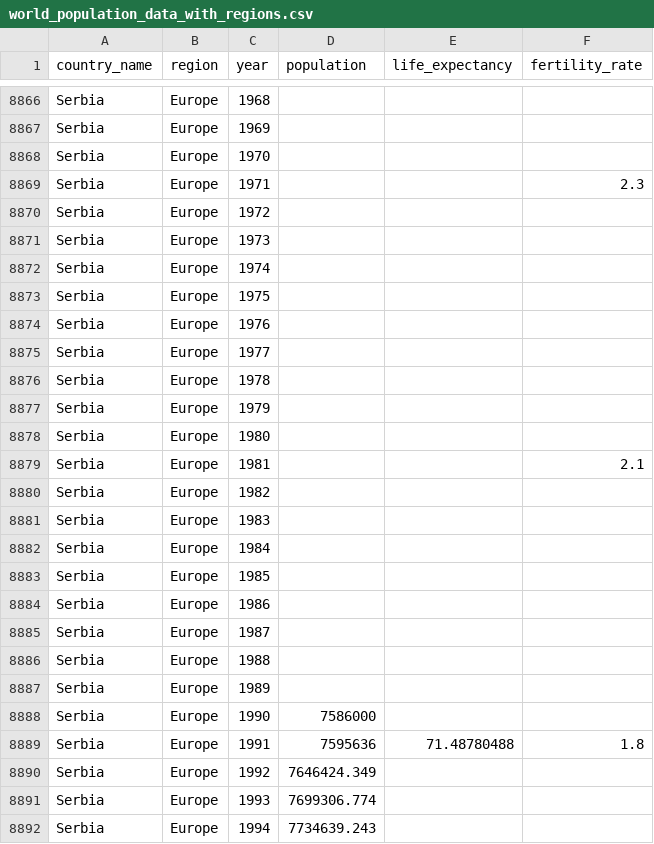
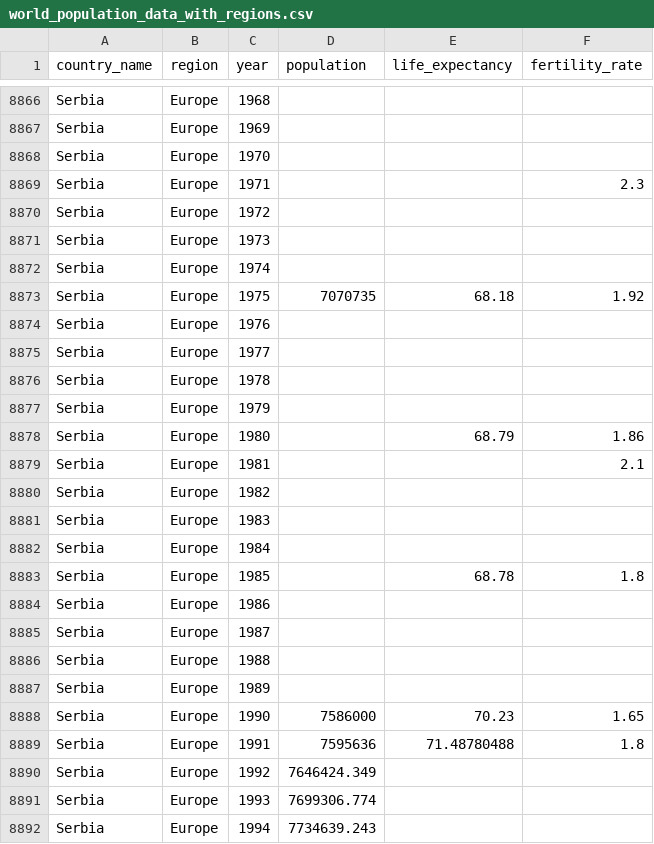
Before and after one commit to mmgmaduranga/mmgmaduranga.github.io, a CSV file: world_population_data_with_regions.csv, drawn as a sheet; only a part is shown, gaps mark what is left out.

Commit message:
Update world_population_data_with_regions.csv

```diff
--- a/world_population_data_with_regions.csv
+++ b/world_population_data_with_regions.csv
@@ -8872,3 +8872,3 @@ Serbia,Europe,1973,,,
 Serbia,Europe,1974,,,
-Serbia,Europe,1975,,,
+Serbia,Europe,1975,7070735,68.18,1.92
 Serbia,Europe,1976,,,
@@ -8877,3 +8877,3 @@ Serbia,Europe,1978,,,
 Serbia,Europe,1979,,,
-Serbia,Europe,1980,,,
+Serbia,Europe,1980,,68.79,1.86
 Serbia,Europe,1981,,,2.1
@@ -8882,3 +8882,3 @@ Serbia,Europe,1983,,,
 Serbia,Europe,1984,,,
-Serbia,Europe,1985,,,
+Serbia,Europe,1985,,68.78,1.8
 Serbia,Europe,1986,,,
@@ -8887,3 +8887,3 @@ Serbia,Europe,1988,,,
 Serbia,Europe,1989,,,
-Serbia,Europe,1990,7586000,,
+Serbia,Europe,1990,7586000,70.23,1.65
 Serbia,Europe,1991,7595636,71.48780488,1.8
```
